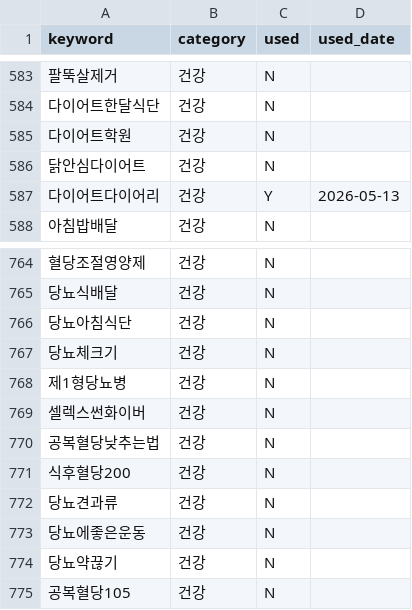
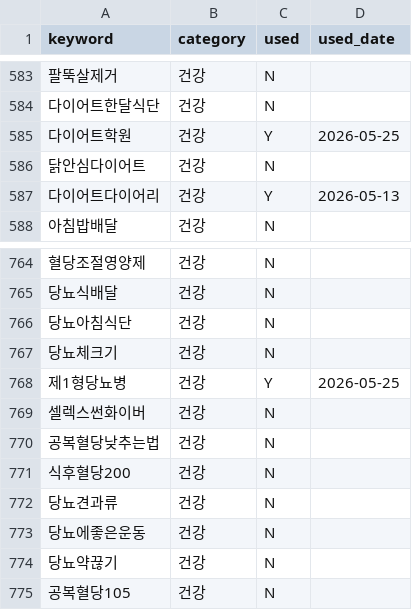
Before and after one commit to leejennieai/tistory-auto-poster, a CSV file: keywords/health_keywords.csv, drawn as a sheet; only a part is shown, gaps mark what is left out; the diff names each change by its address in the sheet, - before the commit and + after, or states it on an @@ line.

```diff
--- a/keywords/health_keywords.csv
+++ b/keywords/health_keywords.csv
-C585 (used): N
+C585 (used): Y
-D585 (used_date): (empty)
+D585 (used_date): 2026-05-25
-C768 (used): N
+C768 (used): Y
-D768 (used_date): (empty)
+D768 (used_date): 2026-05-25
```
